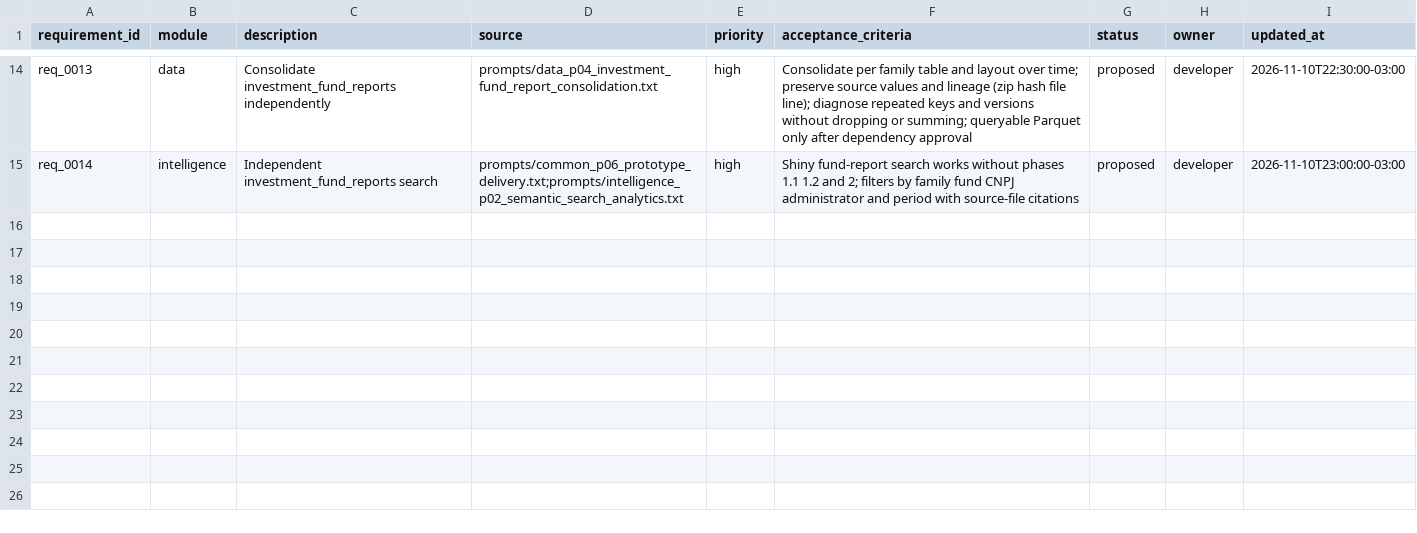
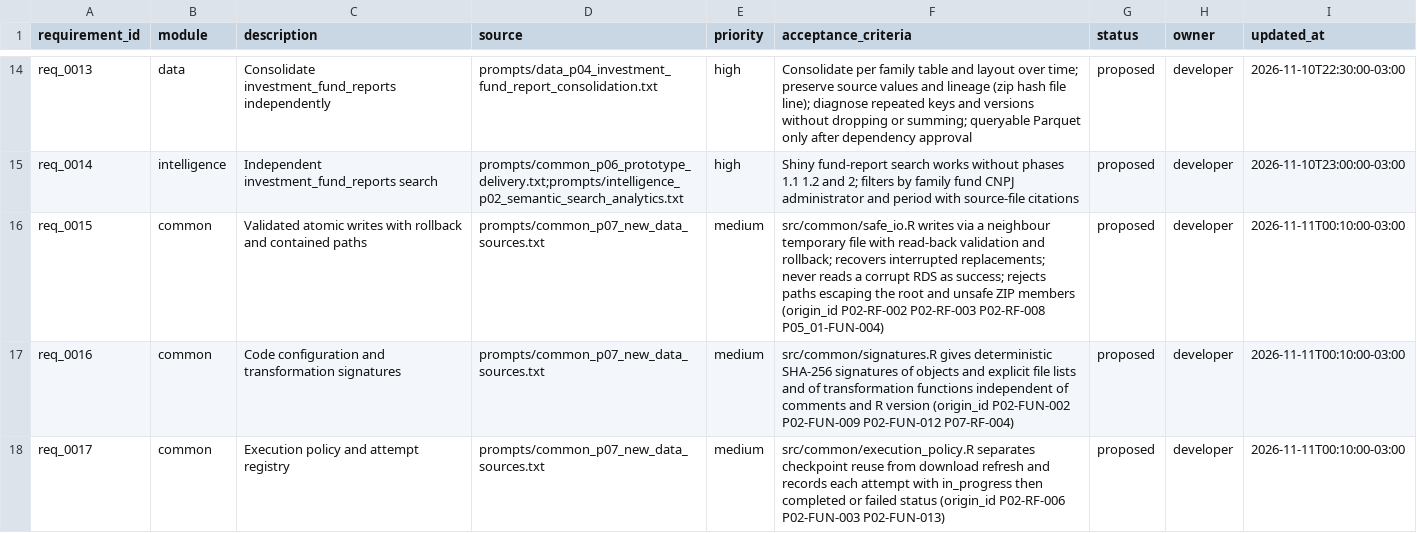
Before and after one commit to amarallr/taxminer, a CSV file: docs/project_management/requirements_register.csv, drawn as a sheet; only a part is shown, gaps mark what is left out.

```diff
--- a/docs/project_management/requirements_register.csv
+++ b/docs/project_management/requirements_register.csv
@@ -15 +15,4 @@ req_0013,data,Consolidate investment_fund_reports independently,prompts/data_p04
 req_0014,intelligence,Independent investment_fund_reports search,prompts/common_p06_prototype_delivery.txt;prompts/intelligence_p02_semantic_search_analytics.txt,high,Shiny fund-report search works without phases 1.1 1.2 and 2; filters by family fund CNPJ administrator and period with source-file citations,proposed,developer,2026-11-10T23:00:00-03:00
+req_0015,common,Validated atomic writes with rollback and contained paths,prompts/common_p07_new_data_sources.txt,medium,src/common/safe_io.R writes via a neighbour temporary file with read-back validation and rollback; recovers interrupted replacements; never reads a corrupt RDS as success; rejects paths escaping the root and unsafe ZIP members (origin_id P02-RF-002 P02-RF-003 P02-RF-008 P05_01-FUN-004),proposed,developer,2026-11-11T00:10:00-03:00
+req_0016,common,Code configuration and transformation signatures,prompts/common_p07_new_data_sources.txt,medium,src/common/signatures.R gives deterministic SHA-256 signatures of objects and explicit file lists and of transformation functions independent of comments and R version (origin_id P02-FUN-002 P02-FUN-009 P02-FUN-012 P07-RF-004),proposed,developer,2026-11-11T00:10:00-03:00
+req_0017,common,Execution policy and attempt registry,prompts/common_p07_new_data_sources.txt,medium,src/common/execution_policy.R separates checkpoint reuse from download refresh and records each attempt with in_progress then completed or failed status (origin_id P02-RF-006 P02-FUN-003 P02-FUN-013),proposed,developer,2026-11-11T00:10:00-03:00
```
Also changed, not shown: docs/project_management/test_register.csv, docs/project_management/work_items.csv, 15 other files.
